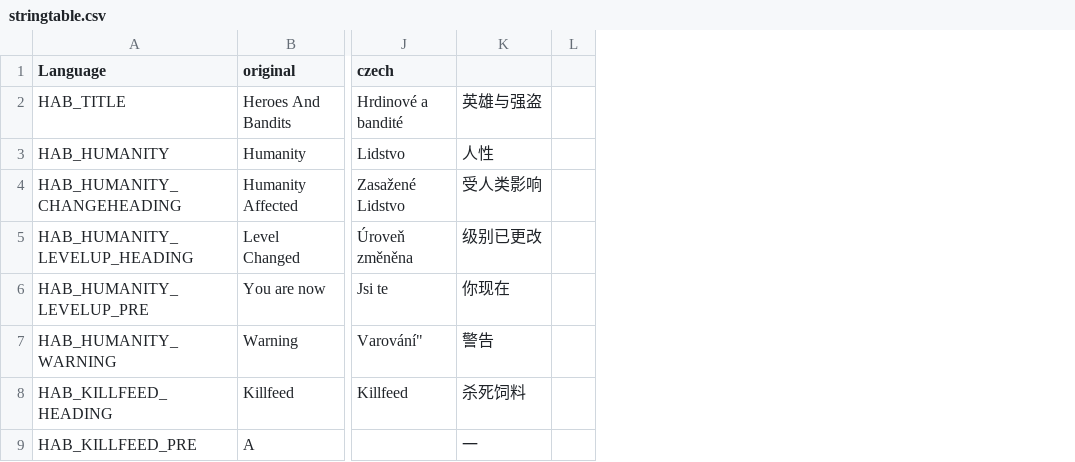
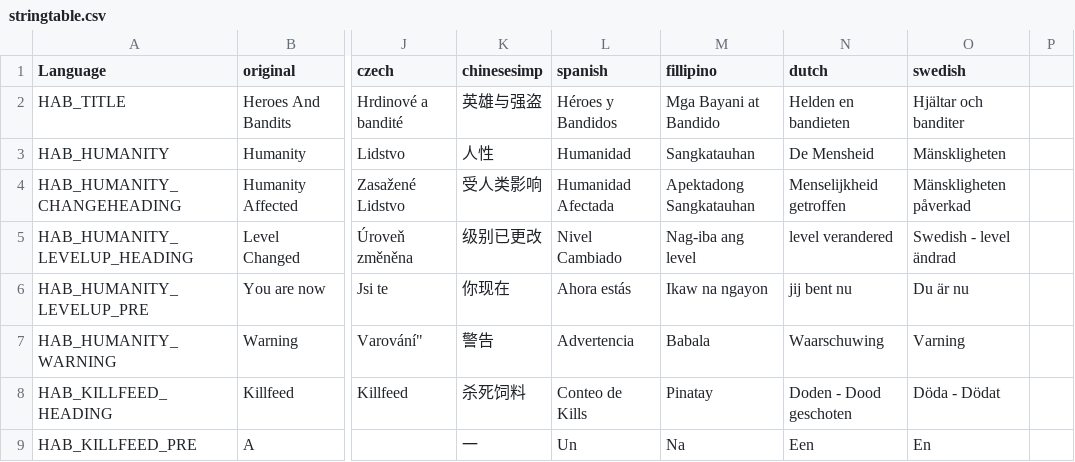
Before and after one commit to DaemonForge/Dayz-HeroesAndBandits, a CSV file: languagecore/stringtable.csv, drawn as a sheet; only a part is shown, gaps mark what is left out; removed rows and columns are numbered as before the commit, all else as after; the diff names each change by its address in the sheet, - before the commit and + after, or states it on an @@ line.

Commit message:
Adding Languages and fixing for next expansion

```diff
--- a/languagecore/stringtable.csv
+++ b/languagecore/stringtable.csv
-column L, empty
+column L (spanish), rows 2-9: Héroes y Bandidos | Humanidad | Humanidad Afectada | Nivel Cambiado | Ahora estás | Advertencia | Conteo de Kills | Un
+column M (fillipino), rows 2-9: Mga Bayani at Bandido | Sangkatauhan | Apektadong Sangkatauhan | Nag-iba ang level | Ikaw na ngayon | Babala | Pinatay | Na
+column N (dutch), rows 2-9: Helden en bandieten | De Mensheid | Menselijkheid getroffen | level verandered | jij bent nu | Waarschuwing | Doden - Dood geschoten | Een
+column O (swedish), rows 2-9: Hjältar och banditer | Mänskligheten | Mänskligheten påverkad | Swedish - level ändrad | Du är nu | Varning | Döda - Dödat | En
+column P, empty
-K1: (empty)
+K1: chinesesimp
```
Also changed, not shown: 2 other files.
